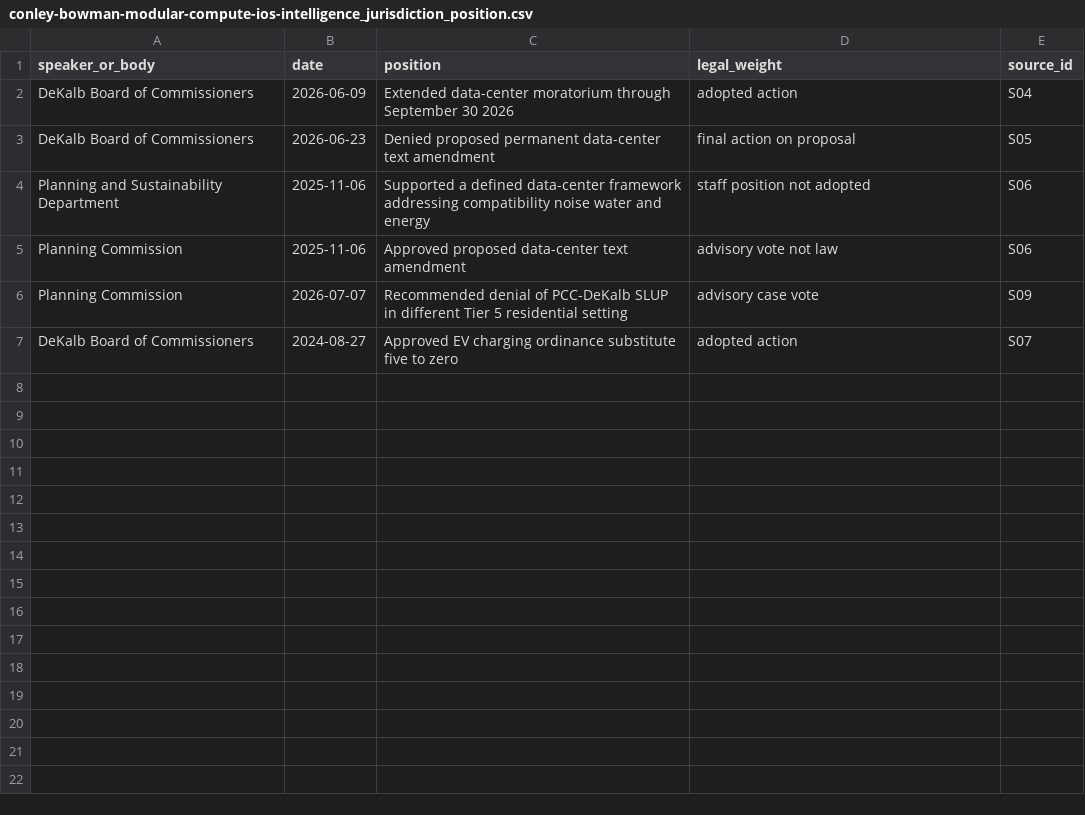
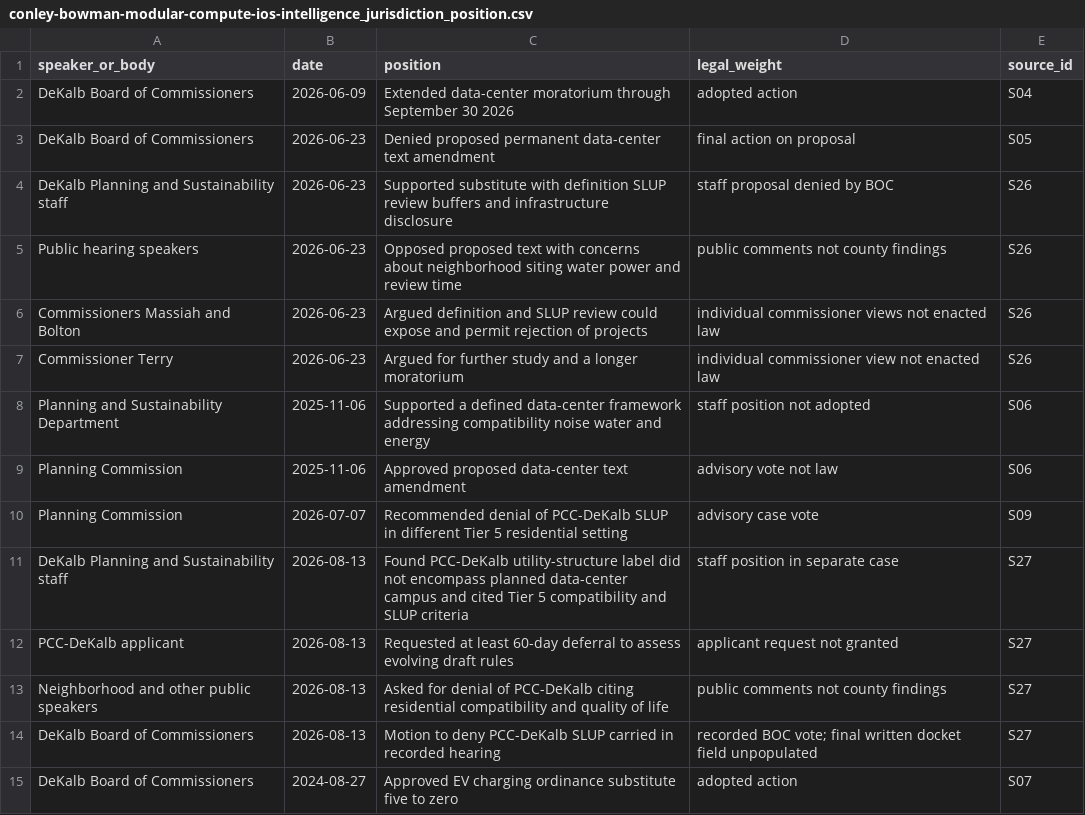
Before and after one commit to saharshchordia/Entitlement-Intelligence, a CSV file: conley-bowman-modular-compute-ios-intelligence/conley-bowman-modular-compute-ios-intelligence_jurisdiction_position.csv, drawn as a sheet; the diff names each change by its address in the sheet, - before the commit and + after, or states it on an @@ line.

Commit message:
Add recorded Conley hearing evidence and clarify entitlement asks

```diff
--- a/conley-bowman-modular-compute-ios-intelligence/conley-bowman-modular-compute-ios-intelligence_jurisdiction_position.csv
+++ b/conley-bowman-modular-compute-ios-intelligence/conley-bowman-modular-compute-ios-intelligence_jurisdiction_position.csv
+row 4: DeKalb Planning and Sustainability staff | 2026-06-23 | Supported substitute with definition SLUP review buffers and infrastructure disclosure | staff proposal denied by BOC | S26
+row 5: Public hearing speakers | 2026-06-23 | Opposed proposed text with concerns about neighborhood siting water power and review time | public comments not county findings | S26
+row 6: Commissioners Massiah and Bolton | 2026-06-23 | Argued definition and SLUP review could expose and permit rejection of projects | individual commissioner views not enacted law | S26
+row 7: Commissioner Terry | 2026-06-23 | Argued for further study and a longer moratorium | individual commissioner view not enacted law | S26
+row 11: DeKalb Planning and Sustainability staff | 2026-08-13 | Found PCC-DeKalb utility-structure label did not encompass planned data-center campus and cited Tier 5 compatibility and SLUP criteria | staff position in separate case | S27
+row 12: PCC-DeKalb applicant | 2026-08-13 | Requested at least 60-day deferral to assess evolving draft rules | applicant request not granted | S27
+row 13: Neighborhood and other public speakers | 2026-08-13 | Asked for denial of PCC-DeKalb citing residential compatibility and quality of life | public comments not county findings | S27
+row 14: DeKalb Board of Commissioners | 2026-08-13 | Motion to deny PCC-DeKalb SLUP carried in recorded hearing | recorded BOC vote; final written docket field unpopulated | S27
```
Also changed, not shown: conley-bowman-modular-compute-ios-intelligence/conley-bowman-modular-compute-ios-intelligence_comparable_cases.csv, conley-bowman-modular-compute-ios-intelligence/conley-bowman-modular-compute-ios-intelligence_source_audit.csv, 1 other file.
